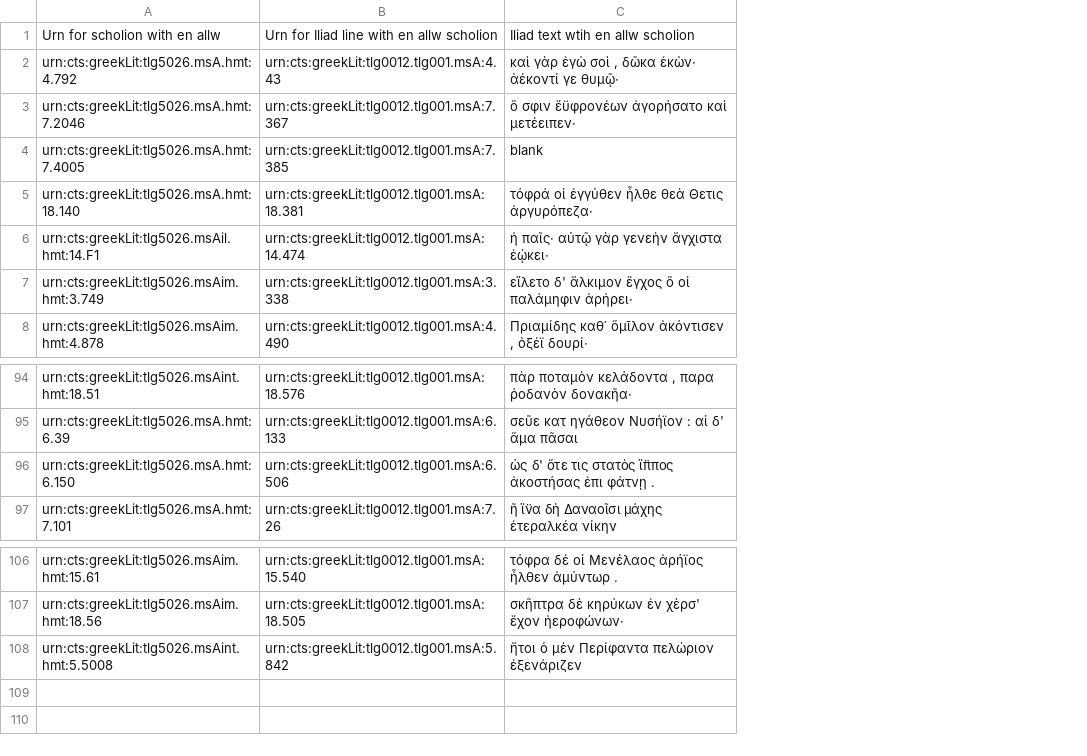
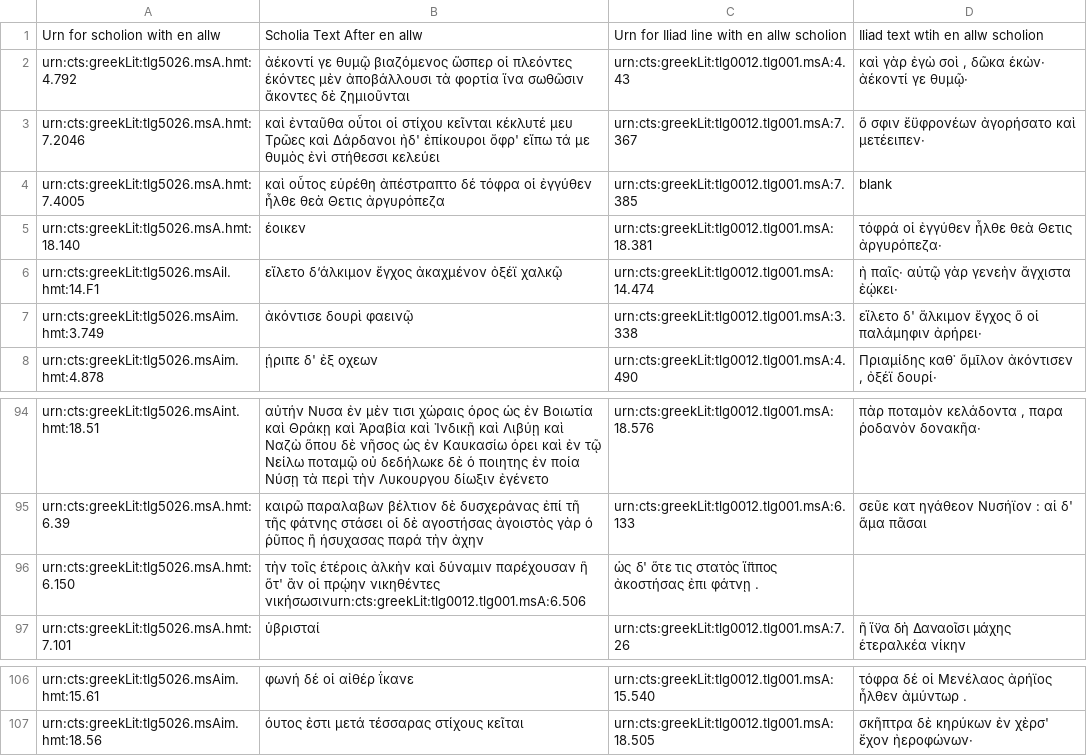
Before and after one commit to neelsmith/en_allw, a TSV file: enAllw-toIliad.tsv, drawn as a sheet; only a part is shown, gaps mark what is left out; removed rows and columns are numbered as before the commit, all else as after; the diff names each change by its address in the sheet, - before the commit and + after, or states it on an @@ line.

Commit message:
Update enAllw-toIliad.tsv

```diff
--- a/enAllw-toIliad.tsv
+++ b/enAllw-toIliad.tsv
+column B, rows 1-8: Scholia Text After en allw | ἀέκοντί γε θυμῷ βιαζόμενος ὥσπερ οἱ πλεόντες ἑκόντες μὲν ἀποβάλλουσι τὰ φορτία ἵνα σωθῶσιν ἄκοντες δὲ ζημιοῦνται | καὶ ἐνταῦθα οὗτοι οἱ στίχου κεῖνται κέκλυτέ μευ Τρῶες καὶ Δάρδανοι ἠδ' ἐπίκουροι ὄφρ' εἴπω τά με θυμὸς ἐνὶ στήθεσσι κελεύει | καὶ οὗτος εὑρέθη ἀπέστραπτο δέ τόφρα οἱ ἐγγύθεν ἦλθε θεὰ Θετις ἀργυρόπεζα | έοικεν | εἴλετο δ‘άλκιμον ἔγχος ἀκαχμένον ὀξέϊ χαλκῷ | ἀκόντισε δουρὶ φαεινῷ | ῄριπε δ' ἐξ οχεων; rows 94-97: αὐτήν Νυσα ἐν μὲν τισι χώραις όρος ὡς ἐν Βοιωτία καὶ Θράκῃ καὶ Ἀραβία καὶ Ἰνδικῇ καὶ Λιβύῃ καὶ Ναζὼ ὅπου δὲ νῆσος ὡς ἐν Καυκασίω όρει καὶ ἐν τῷ Νείλω ποταμῷ οὐ δεδήλωκε δὲ ὁ ποιητης ἐν ποία Νύσῃ τὰ περὶ τὴν Λυκουργου δίωξιν ἐγένετο | καιρῶ παραλαβων βέλτιον δὲ δυσχεράνας ἐπί τῆ τῆς φάτνης στάσει οἱ δὲ αγοστήσας ἀγοιστὸς γὰρ ὁ ῥῦπος ἢ ἡσυχασας παρά τὴν ἀχην | τὴν τοῖς ἑτέροις ἀλκὴν καὶ δύναμιν παρέχουσαν ἣ ὅτ' ἂν οἱ πρῴην νικηθέντες νικήσωσινurn:cts:greekLit:tlg0012.tlg001.msA:6.506 | ὑβρισταί; rows 106-107: φωνή δέ οἱ αἰθέρ ΐκανε | ὁυτος ἐστι μετά τέσσαρας στίχους κεῖται
-C96: urn:cts:greekLit:tlg0012.tlg001.msA:6.506
+C96: ὡς δ' ὅτε τις στατὸς ἵ̈ππος ἀκοστήσας ἐπι φάτνῃ .
-D96: ὡς δ' ὅτε τις στατὸς ἵ̈ππος ἀκοστήσας ἐπι φάτνῃ .
+D96: (empty)
-row 108: urn:cts:greekLit:tlg5026.msAint.hmt:5.5008 | urn:cts:greekLit:tlg0012.tlg001.msA:5.842 | ἤτοι ὁ μὲν Περίφαντα πελώριον ἐξενάριζεν
```
